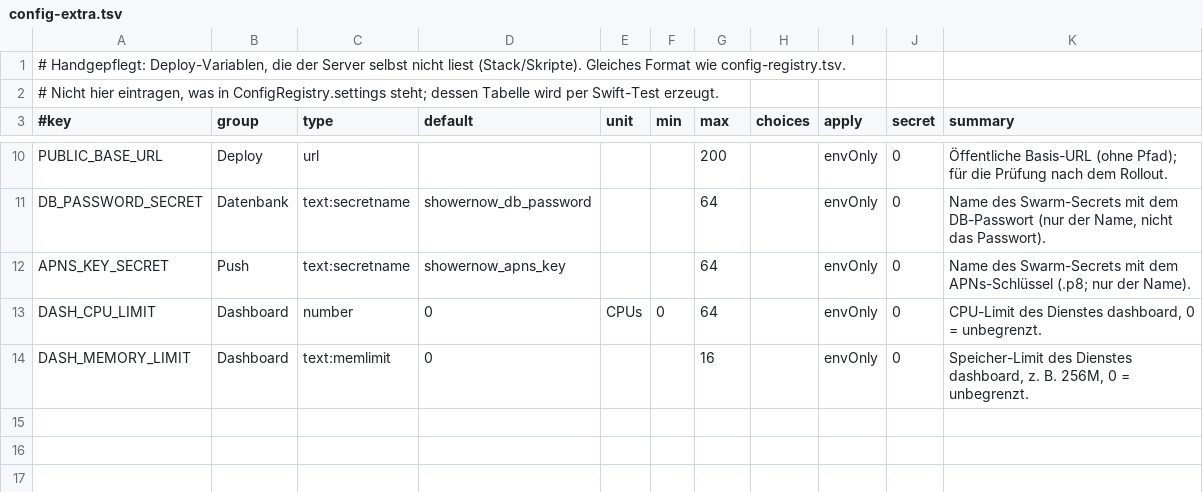
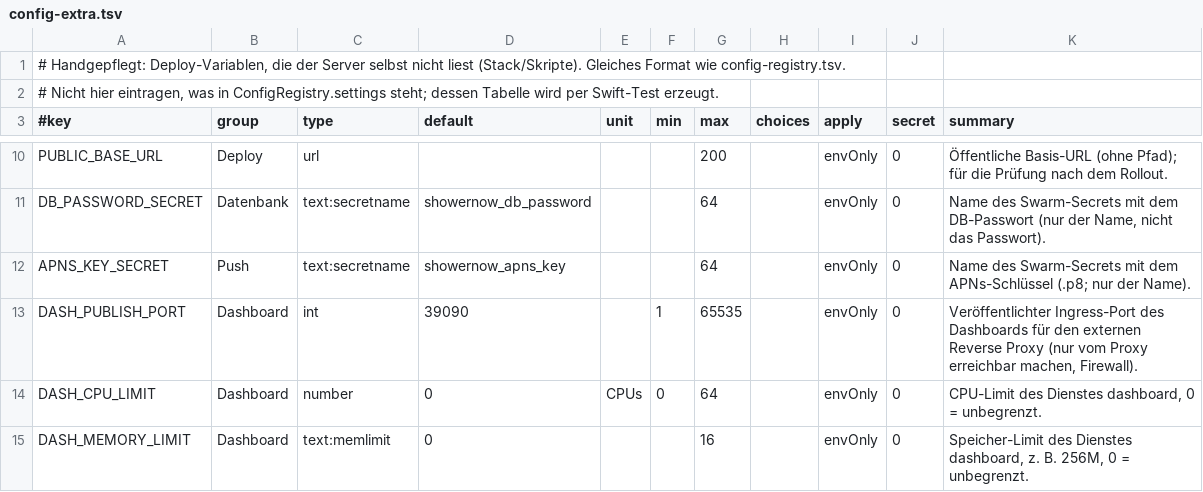
Before and after one commit to MagicalWig34653/weather-backend, a TSV file: deploy/swarm/config-extra.tsv, drawn as a sheet; only a part is shown, gaps mark what is left out.

Commit message:
feat(deploy): Dashboard veröffentlicht Ingress-Port DASH_PUBLISH_PORT (Prüfungen, settings.sh-Hinweise, SC2317)

```diff
--- a/deploy/swarm/config-extra.tsv
+++ b/deploy/swarm/config-extra.tsv
@@ -12,2 +12,3 @@ DB_PASSWORD_SECRET	Datenbank	text:secretname	showernow_db_password			64		envOnly
 APNS_KEY_SECRET	Push	text:secretname	showernow_apns_key			64		envOnly	0	Name des Swarm-Secrets mit dem APNs-Schlüssel (.p8; nur der Name).
+DASH_PUBLISH_PORT	Dashboard	int	39090		1	65535		envOnly	0	Veröffentlichter Ingress-Port des Dashboards für den externen Reverse Proxy (nur vom Proxy erreichbar machen, Firewall).
 DASH_CPU_LIMIT	Dashboard	number	0	CPUs	0	64		envOnly	0	CPU-Limit des Dienstes dashboard, 0 = unbegrenzt.
```
Also changed, not shown: 7 other files.
